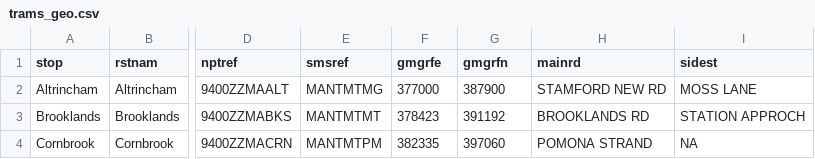
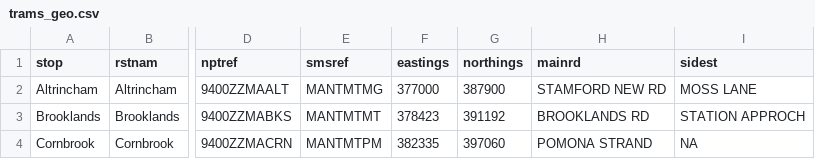
Before and after one commit to langtonhugh/qgis_intro, a CSV file: data/trams_geo.csv, drawn as a sheet; only a part is shown, gaps mark what is left out; the diff names each change by its address in the sheet, - before the commit and + after, or states it on an @@ line.

Commit message:
Worksheet tram update

```diff
--- a/data/trams_geo.csv
+++ b/data/trams_geo.csv
-F1: gmgrfe
+F1: eastings
-G1: gmgrfn
+G1: northings
```
Also changed, not shown: 20 other files.
